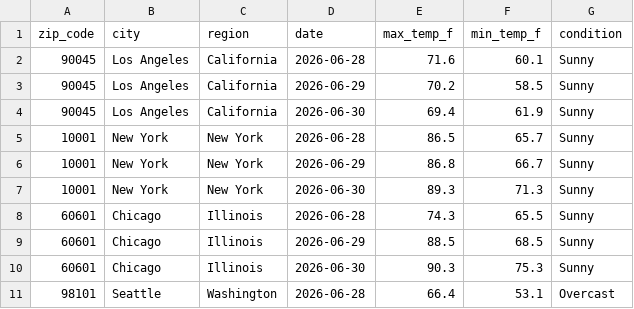
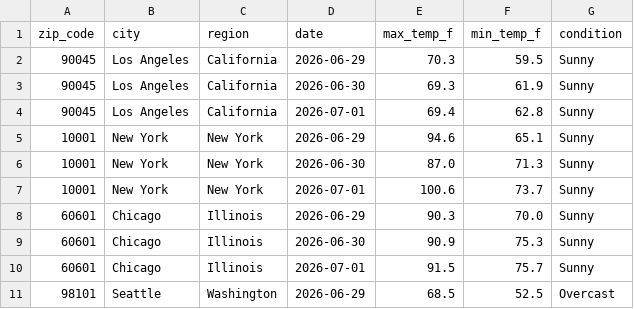
Before and after one commit to djain2905/weather-api-pipeline, a CSV file: weather_data.csv, drawn as a sheet; only a part is shown; the diff covers the shown part only.

```diff
--- a/weather_data.csv
+++ b/weather_data.csv
@@ -1,11 +1,11 @@
 zip_code,city,region,date,max_temp_f,min_temp_f,condition
-90045,Los Angeles,California,2026-06-28,71.6,60.1,Sunny
-90045,Los Angeles,California,2026-06-29,70.2,58.5,Sunny
-90045,Los Angeles,California,2026-06-30,69.4,61.9,Sunny
-10001,New York,New York,2026-06-28,86.5,65.7,Sunny
-10001,New York,New York,2026-06-29,86.8,66.7,Sunny
-10001,New York,New York,2026-06-30,89.3,71.3,Sunny
-60601,Chicago,Illinois,2026-06-28,74.3,65.5,Sunny
-60601,Chicago,Illinois,2026-06-29,88.5,68.5,Sunny
-60601,Chicago,Illinois,2026-06-30,90.3,75.3,Sunny
-98101,Seattle,Washington,2026-06-28,66.4,53.1,Overcast
+90045,Los Angeles,California,2026-06-29,70.3,59.5,Sunny
+90045,Los Angeles,California,2026-06-30,69.3,61.9,Sunny
+90045,Los Angeles,California,2026-07-01,69.4,62.8,Sunny
+10001,New York,New York,2026-06-29,94.6,65.1,Sunny
+10001,New York,New York,2026-06-30,87.0,71.3,Sunny
+10001,New York,New York,2026-07-01,100.6,73.7,Sunny
+60601,Chicago,Illinois,2026-06-29,90.3,70.0,Sunny
+60601,Chicago,Illinois,2026-06-30,90.9,75.3,Sunny
+60601,Chicago,Illinois,2026-07-01,91.5,75.7,Sunny
+98101,Seattle,Washington,2026-06-29,68.5,52.5,Overcast
```
Also changed, not shown: 158 edited cells elsewhere in this file.
